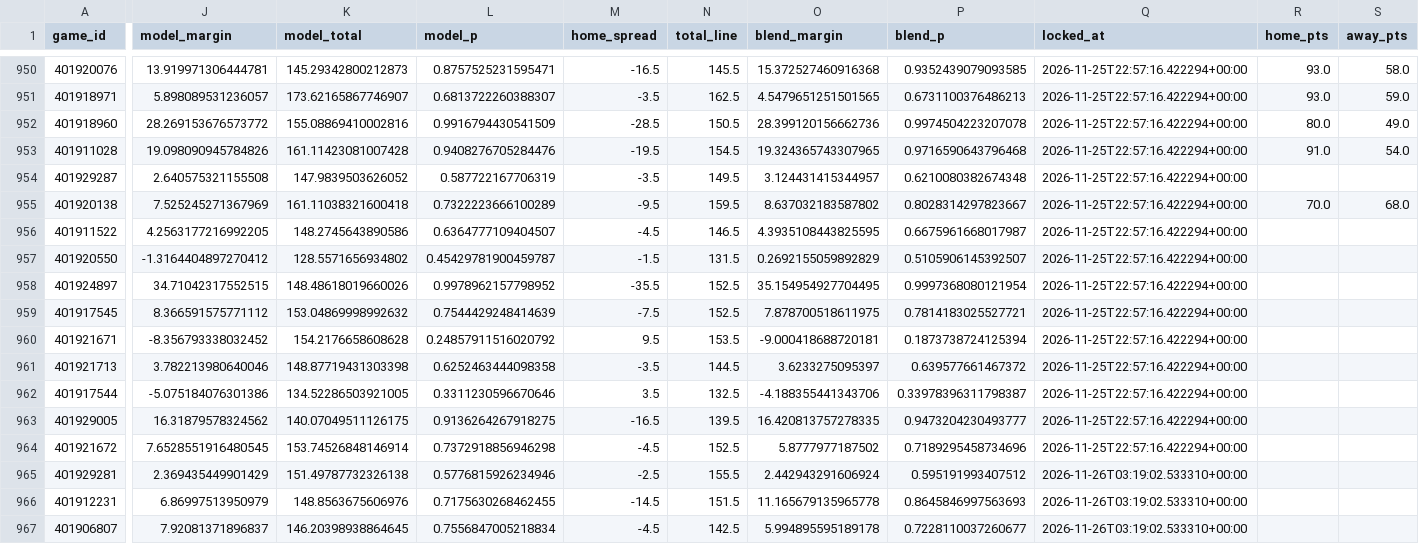
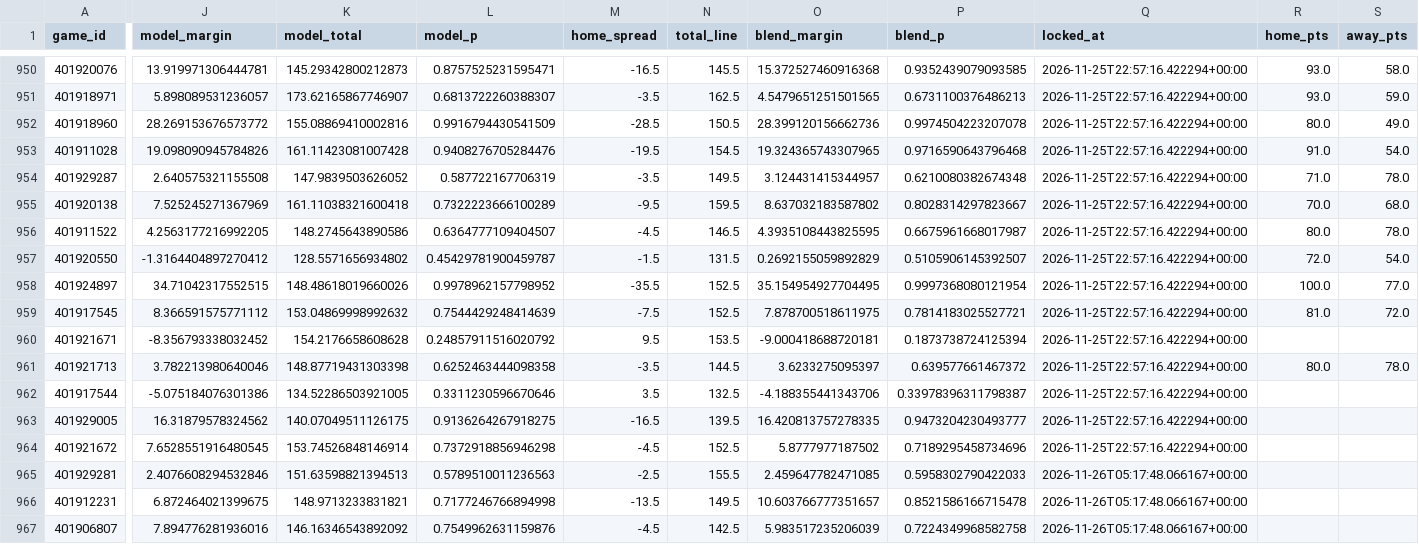
Before and after one commit to Gh0stmahn-ai/cbb-predictor, a CSV file: state/ledger_2027.csv, drawn as a sheet; only a part is shown, gaps mark what is left out; the diff covers the shown part only; the diff names each change by its address in the sheet, - before the commit and + after, or states it on an @@ line.

```diff
--- a/state/ledger_2027.csv
+++ b/state/ledger_2027.csv
-R954 (home_pts): (empty)
+R954 (home_pts): 71.0
-S954 (away_pts): (empty)
+S954 (away_pts): 78.0
-R956 (home_pts): (empty)
+R956 (home_pts): 80.0
-S956 (away_pts): (empty)
+S956 (away_pts): 78.0
-R957 (home_pts): (empty)
+R957 (home_pts): 72.0
-S957 (away_pts): (empty)
+S957 (away_pts): 54.0
-R958 (home_pts): (empty)
+R958 (home_pts): 100.0
-S958 (away_pts): (empty)
+S958 (away_pts): 77.0
-R959 (home_pts): (empty)
+R959 (home_pts): 81.0
-S959 (away_pts): (empty)
+S959 (away_pts): 72.0
-R961 (home_pts): (empty)
+R961 (home_pts): 80.0
-S961 (away_pts): (empty)
+S961 (away_pts): 78.0
-J965 (model_margin): 2.369435449901429
+J965 (model_margin): 2.4076608294532846
-K965 (model_total): 151.49787732326138
+K965 (model_total): 151.63598821394513
-L965 (model_p): 0.5776815926234946
+L965 (model_p): 0.5789510011236563
-O965 (blend_margin): 2.442943291606924
+O965 (blend_margin): 2.459647782471085
-P965 (blend_p): 0.595191993407512
+P965 (blend_p): 0.5958302790422033
-Q965:Q967 (locked_at): 2026-11-26T03:19:02.533310+00:00
+Q965:Q967 (locked_at): 2026-11-26T05:17:48.066167+00:00
-J966 (model_margin): 6.86997513950979
+J966 (model_margin): 6.872464021399675
-K966 (model_total): 148.8563675606976
+K966 (model_total): 148.9713233831821
-L966 (model_p): 0.7175630268462455
+L966 (model_p): 0.7177246766894998
-M966 (home_spread): -14.5
+M966 (home_spread): -13.5
-N966 (total_line): 151.5
+N966 (total_line): 149.5
-O966 (blend_margin): 11.165679135965778
+O966 (blend_margin): 10.603766777351657
-P966 (blend_p): 0.8645846997563693
+P966 (blend_p): 0.8521586166715478
-J967 (model_margin): 7.92081371896837
+J967 (model_margin): 7.894776281936016
-K967 (model_total): 146.20398938864645
+K967 (model_total): 146.16346543892092
-L967 (model_p): 0.7556847005218834
+L967 (model_p): 0.7549962631159876
-O967 (blend_margin): 5.994895595189178
+O967 (blend_margin): 5.983517235206039
-P967 (blend_p): 0.7228110037260677
+P967 (blend_p): 0.7224349968582758
```
Also changed, not shown: 124 edited cells elsewhere in this file, state/games_2027.csv, state/games_nond1_2027.csv, 15 other files.
